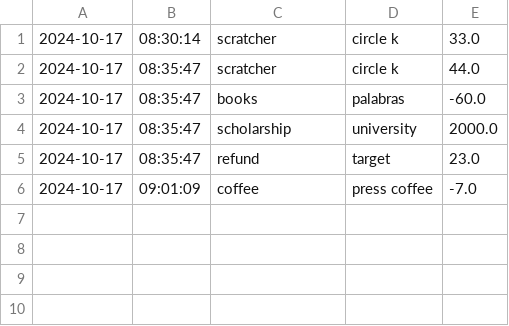
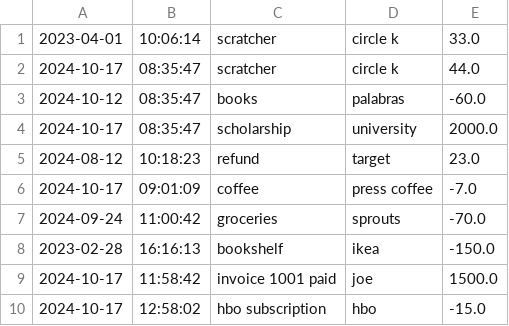
Before and after one commit to MayaFaustin/AccountingLedger, a CSV file: transactions.csv, drawn as a sheet.

```diff
--- a/transactions.csv
+++ b/transactions.csv
@@ -1,6 +1,10 @@
-2024-10-17|08:30:14|scratcher|circle k |33.0
+2023-04-01|10:06:14|scratcher|circle k |33.0
 2024-10-17|08:35:47|scratcher|circle k|44.0
-2024-10-17|08:35:47|books|palabras|-60.0
+2024-10-12|08:35:47|books|palabras|-60.0
 2024-10-17|08:35:47|scholarship|university|2000.0
-2024-10-17|08:35:47|refund|target|23.0
+2024-08-12|10:18:23|refund|target|23.0
 2024-10-17|09:01:09|coffee|press coffee|-7.0
+2024-09-24|11:00:42|groceries|sprouts|-70.0
+2023-02-28|16:16:13|bookshelf|ikea|-150.0
+2024-10-17|11:58:42|invoice 1001 paid|joe|1500.0
+2024-10-17|12:58:02|hbo subscription|hbo|-15.0
```
Also changed, not shown: 1 other file.
